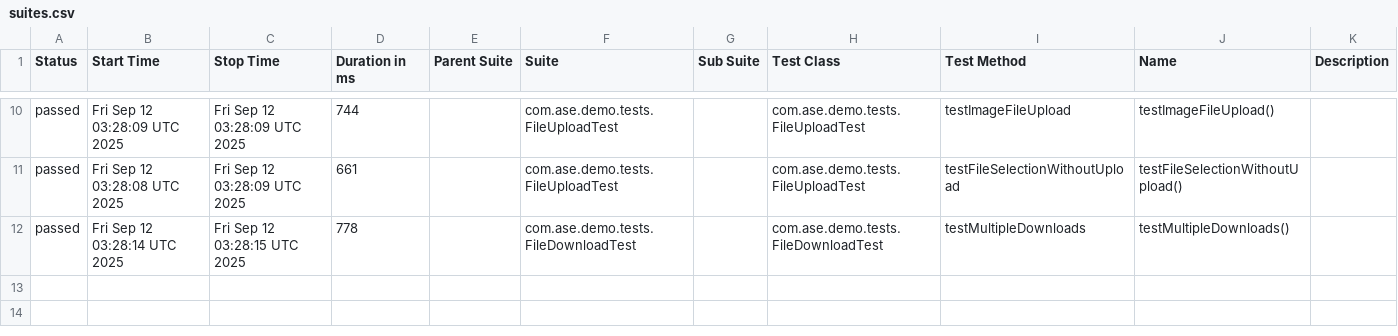
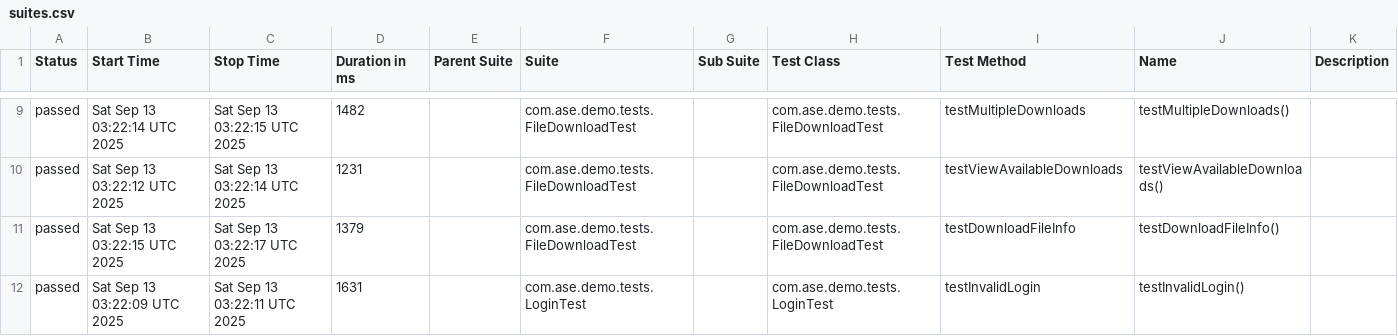
Before and after one commit to Agile-Software-Engineering-25/demo-system-test, a CSV file: full/data/suites.csv, drawn as a sheet; only a part is shown, gaps mark what is left out; the diff covers the shown part only.

```diff
--- a/full/data/suites.csv
+++ b/full/data/suites.csv
@@ -10,3 +9,4 @@
-"passed","Fri Sep 12 03:28:09 UTC 2025","Fri Sep 12 03:28:09 UTC 2025","744","","com.ase.demo.tests.FileUploadTest","","com.ase.demo.tests.FileUploadTest","testImageFileUpload","testImageFileUpload()",""
-"passed","Fri Sep 12 03:28:08 UTC 2025","Fri Sep 12 03:28:09 UTC 2025","661","","com.ase.demo.tests.FileUploadTest","","com.ase.demo.tests.FileUploadTest","testFileSelectionWithoutUpload","testFileSelectionWithoutUpload()",""
-"passed","Fri Sep 12 03:28:14 UTC 2025","Fri Sep 12 03:28:15 UTC 2025","778","","com.ase.demo.tests.FileDownloadTest","","com.ase.demo.tests.FileDownloadTest","testMultipleDownloads","testMultipleDownloads()",""
+"passed","Sat Sep 13 03:22:14 UTC 2025","Sat Sep 13 03:22:15 UTC 2025","1482","","com.ase.demo.tests.FileDownloadTest","","com.ase.demo.tests.FileDownloadTest","testMultipleDownloads","testMultipleDownloads()",""
+"passed","Sat Sep 13 03:22:12 UTC 2025","Sat Sep 13 03:22:14 UTC 2025","1231","","com.ase.demo.tests.FileDownloadTest","","com.ase.demo.tests.FileDownloadTest","testViewAvailableDownloads","testViewAvailableDownloads()",""
+"passed","Sat Sep 13 03:22:15 UTC 2025","Sat Sep 13 03:22:17 UTC 2025","1379","","com.ase.demo.tests.FileDownloadTest","","com.ase.demo.tests.FileDownloadTest","testDownloadFileInfo","testDownloadFileInfo()",""
+"passed","Sat Sep 13 03:22:09 UTC 2025","Sat Sep 13 03:22:11 UTC 2025","1631","","com.ase.demo.tests.LoginTest","","com.ase.demo.tests.LoginTest","testInvalidLogin","testInvalidLogin()",""
```
Also changed, not shown: 1 added row, 2 removed rows and 28 edited cells elsewhere in this file, 36 other files.
